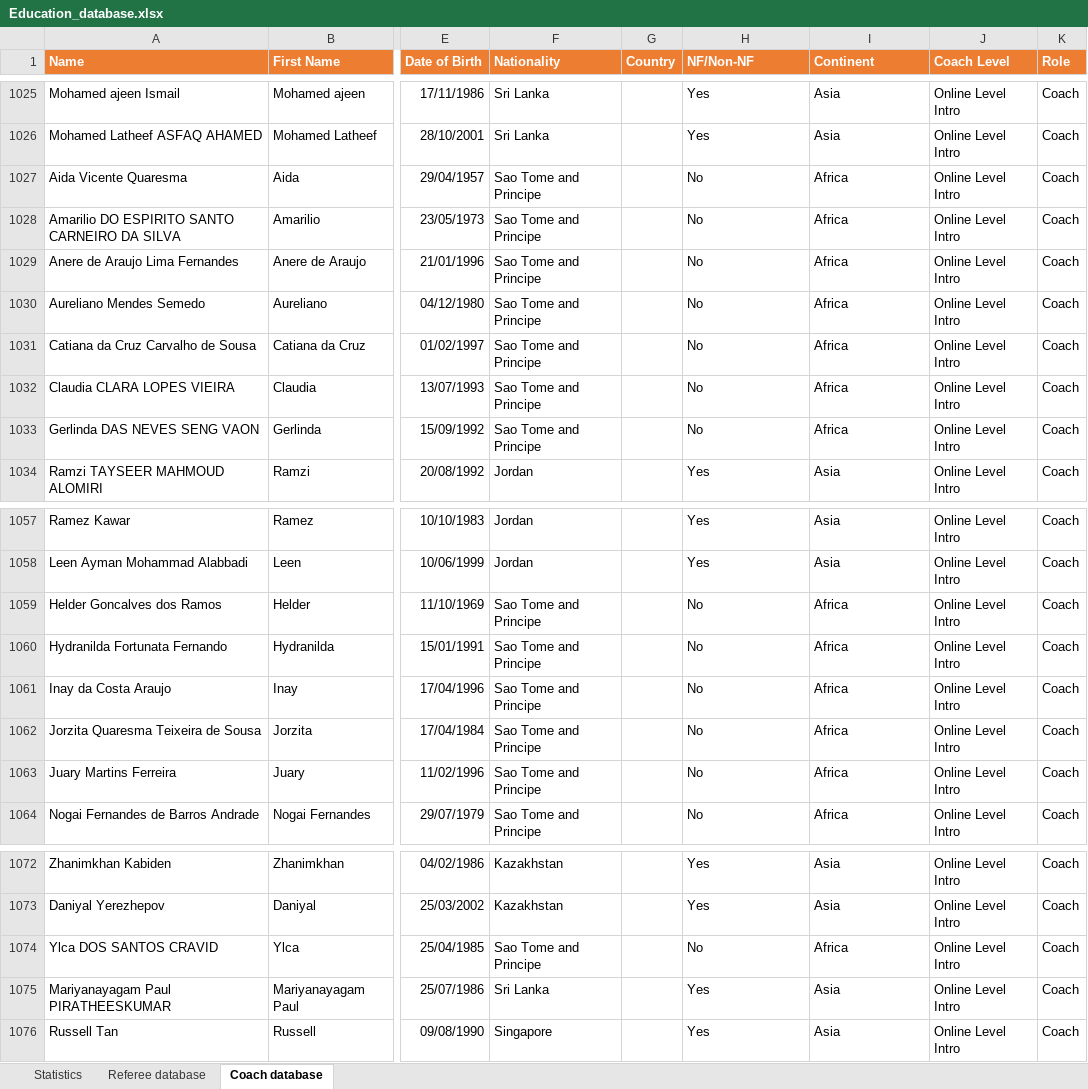
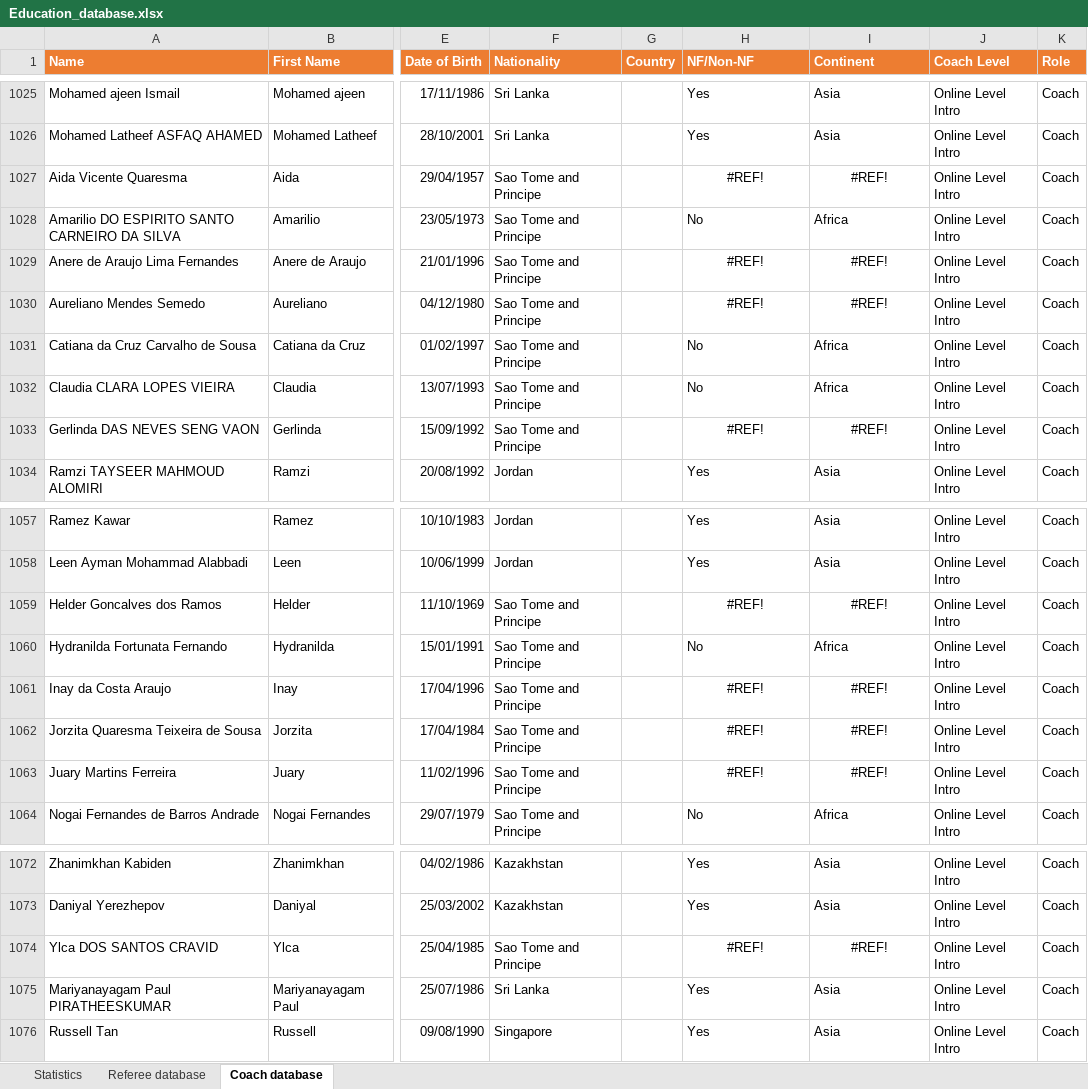
Before and after one commit to basketking/FITEQ-Education-Database, an Excel workbook: Education_database.xlsx, sheet Coach database, drawn as a sheet; only a part is shown, gaps mark what is left out; values as stored, in another font and other column widths than the file's, no borders; table styles not drawn; the diff names each change by its address in the sheet, - before the commit and + after, or states it on an @@ line.

Commit message:
Add files via upload

```diff
--- a/Education_database.xlsx (sheet Coach database)
+++ b/Education_database.xlsx (sheet Coach database)
-H1027 (NF/Non-NF): No
+H1027 (NF/Non-NF): #REF!
-H1027:I1027 alignment: left
+H1027:I1027 alignment: center
-I1027 (Continent): Africa
+I1027 (Continent): #REF!
-H1029:H1030 (NF/Non-NF): No
+H1029:H1030 (NF/Non-NF): #REF!
-H1029:I1030 alignment: left
+H1029:I1030 alignment: center
-I1029:I1030 (Continent): Africa
+I1029:I1030 (Continent): #REF!
-H1033 (NF/Non-NF): No
+H1033 (NF/Non-NF): #REF!
-H1033:I1033 alignment: left
+H1033:I1033 alignment: center
-I1033 (Continent): Africa
+I1033 (Continent): #REF!
-H1059 (NF/Non-NF): No
+H1059 (NF/Non-NF): #REF!
-H1059:I1059 alignment: left
+H1059:I1059 alignment: center
-I1059 (Continent): Africa
+I1059 (Continent): #REF!
-H1061:H1063 (NF/Non-NF): No
+H1061:H1063 (NF/Non-NF): #REF!
-H1061:I1063 alignment: left
+H1061:I1063 alignment: center
-I1061:I1063 (Continent): Africa
+I1061:I1063 (Continent): #REF!
-H1074 (NF/Non-NF): No
+H1074 (NF/Non-NF): #REF!
-H1074:I1074 alignment: left
+H1074:I1074 alignment: center
-I1074 (Continent): Africa
+I1074 (Continent): #REF!
```
Also changed, not shown: sheet Referee database, formulas that keep their value.
